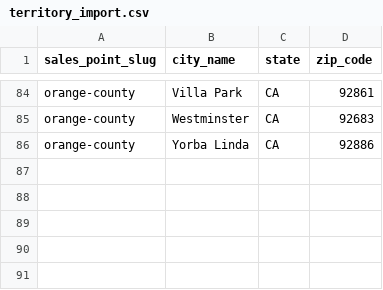
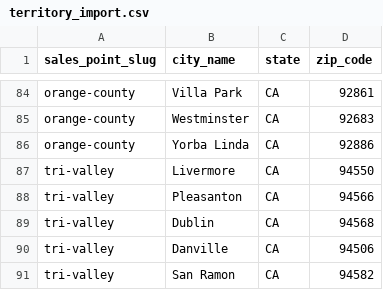
Before and after one commit to observateur1980/garagelions, a CSV file: territory_import.csv, drawn as a sheet; only a part is shown, gaps mark what is left out.

```diff
--- a/territory_import.csv
+++ b/territory_import.csv
@@ -86 +86,6 @@ orange-county,Westminster,CA,92683
 orange-county,Yorba Linda,CA,92886
+tri-valley,Livermore,CA,94550
+tri-valley,Pleasanton,CA,94566
+tri-valley,Dublin,CA,94568
+tri-valley,Danville,CA,94506
+tri-valley,San Ramon,CA,94582
```
Also changed, not shown: zip_import.csv, 21 other files.
